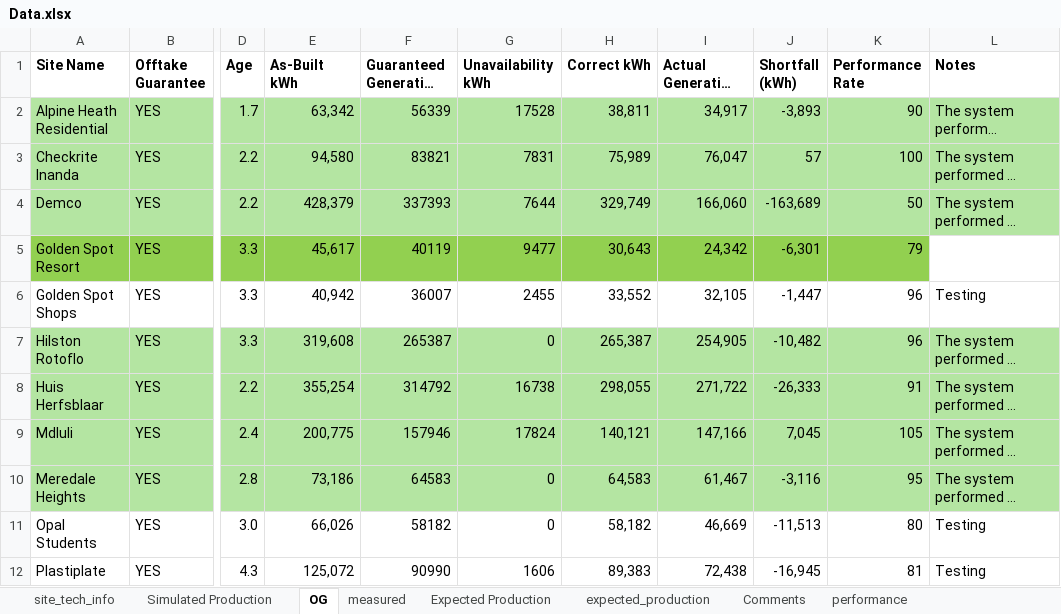
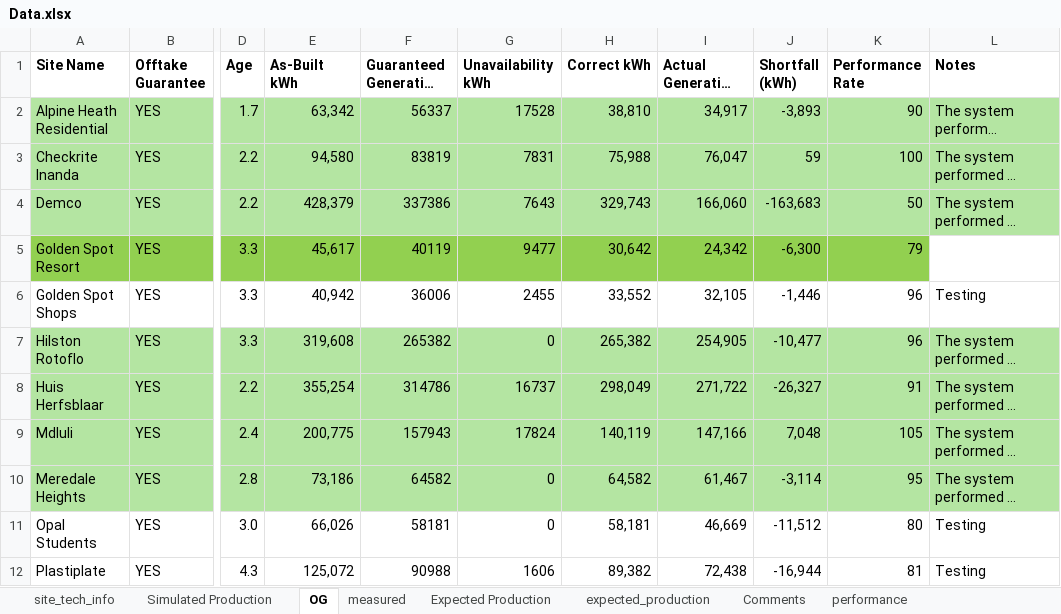
Before and after one commit to MathakgaleMohale/Performance-Review, an Excel workbook: Data.xlsx, sheet OG, drawn as a sheet; only a part is shown, gaps mark what is left out; long unchanged cells end in …; values as stored, in another font and other column widths than the file's, no borders; table styles not drawn; the diff covers the shown part only; the diff names each change by its address in the sheet, - before the commit and + after, or states it on an @@ line.

```diff
--- a/Data.xlsx (sheet OG)
+++ b/Data.xlsx (sheet OG)
-F2 (Guaranteed Generation (kWh)): 56339
+F2 (Guaranteed Generation (kWh)): 56337
-H2 (Correct kWh): 38,811
+H2 (Correct kWh): 38,810
-F3 (Guaranteed Generation (kWh)): 83821
+F3 (Guaranteed Generation (kWh)): 83819
-H3 (Correct kWh): 75,989
+H3 (Correct kWh): 75,988
-J3 (Shortfall (kWh)): 57
+J3 (Shortfall (kWh)): 59
-F4 (Guaranteed Generation (kWh)): 337393
+F4 (Guaranteed Generation (kWh)): 337386
-G4 (Unavailability kWh): 7644
+G4 (Unavailability kWh): 7643
-H4 (Correct kWh): 329,749
+H4 (Correct kWh): 329,743
-J4 (Shortfall (kWh)): -163,689
+J4 (Shortfall (kWh)): -163,683
-H5 (Correct kWh): 30,643
+H5 (Correct kWh): 30,642
-J5 (Shortfall (kWh)): -6,301
+J5 (Shortfall (kWh)): -6,300
-F6 (Guaranteed Generation (kWh)): 36007
+F6 (Guaranteed Generation (kWh)): 36006
-J6 (Shortfall (kWh)): -1,447
+J6 (Shortfall (kWh)): -1,446
-F7 (Guaranteed Generation (kWh)): 265387
+F7 (Guaranteed Generation (kWh)): 265382
-H7 (Correct kWh): 265,387
+H7 (Correct kWh): 265,382
-J7 (Shortfall (kWh)): -10,482
+J7 (Shortfall (kWh)): -10,477
-F8 (Guaranteed Generation (kWh)): 314792
+F8 (Guaranteed Generation (kWh)): 314786
-G8 (Unavailability kWh): 16738
+G8 (Unavailability kWh): 16737
-H8 (Correct kWh): 298,055
+H8 (Correct kWh): 298,049
-J8 (Shortfall (kWh)): -26,333
+J8 (Shortfall (kWh)): -26,327
-F9 (Guaranteed Generation (kWh)): 157946
+F9 (Guaranteed Generation (kWh)): 157943
-H9 (Correct kWh): 140,121
+H9 (Correct kWh): 140,119
-J9 (Shortfall (kWh)): 7,045
+J9 (Shortfall (kWh)): 7,048
-F10 (Guaranteed Generation (kWh)): 64583
+F10 (Guaranteed Generation (kWh)): 64582
-H10 (Correct kWh): 64,583
+H10 (Correct kWh): 64,582
-J10 (Shortfall (kWh)): -3,116
+J10 (Shortfall (kWh)): -3,114
-F11 (Guaranteed Generation (kWh)): 58182
+F11 (Guaranteed Generation (kWh)): 58181
-H11 (Correct kWh): 58,182
+H11 (Correct kWh): 58,181
-J11 (Shortfall (kWh)): -11,513
+J11 (Shortfall (kWh)): -11,512
-F12 (Guaranteed Generation (kWh)): 90990
+F12 (Guaranteed Generation (kWh)): 90988
-H12 (Correct kWh): 89,383
+H12 (Correct kWh): 89,382
-J12 (Shortfall (kWh)): -16,945
+J12 (Shortfall (kWh)): -16,944
```
Also changed, not shown: 37 edited cells elsewhere in this sheet, sheet site_tech_info, 3 other files.
